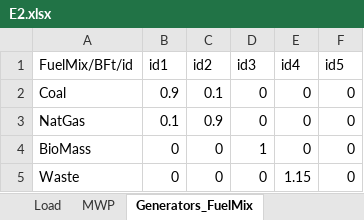
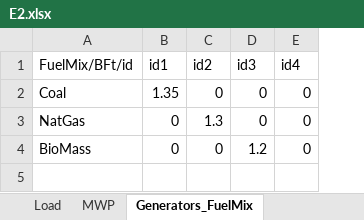
Before and after one commit to ChampionApe/EnergyEconomicsE2022, an Excel workbook: Data/E2.xlsx, sheet Generators_FuelMix, drawn as a sheet; values as stored, in another font and other column widths than the file's, no borders; the diff names each change by its address in the sheet, - before the commit and + after, or states it on an @@ line.

```diff
--- a/Data/E2.xlsx (sheet Generators_FuelMix)
+++ b/Data/E2.xlsx (sheet Generators_FuelMix)
-column F (id5), rows 2-4: all 0
-B2 (id1): 0.9
+B2 (id1): 1.35
-C2 (id2): 0.1
+C2 (id2): 0
-B3 (id1): 0.1
+B3 (id1): 0
-C3 (id2): 0.9
+C3 (id2): 1.3
-D4 (id3): 1
+D4 (id3): 1.2
-row 5: Waste | 0 | 0 | 0 | 1.15 | 0
```
Also changed, not shown: sheet Generators_Other, sheet Fundamentals, sheet Generators_Categories, sheet HourlyVariation, sheet Log, Data/0_GlobalData.xlsx, Misc/Data/mBasicInt1.xlsx, 28 other files.
